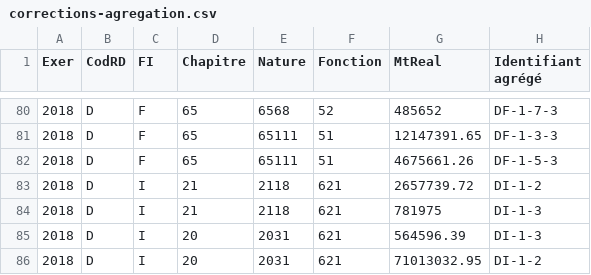
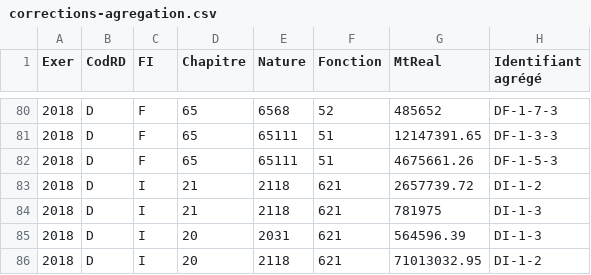
Before and after one commit to datalocale/dataviz-finances-gironde, a CSV file: data/finances/corrections-agregation.csv, drawn as a sheet; only a part is shown, gaps mark what is left out; the diff covers the shown part only.

```diff
--- a/data/finances/corrections-agregation.csv
+++ b/data/finances/corrections-agregation.csv
@@ -85,2 +85,2 @@ Exer,CodRD,FI,Chapitre,Nature,Fonction,MtReal,Identifiant agrégé
 2018,D,I,20,2031,621,564596.39,DI-1-3
-2018,D,I,20,2031,621,71013032.95,DI-1-2
+2018,D,I,20,2118,621,71013032.95,DI-1-2
```
Also changed, not shown: 43 moved rows elsewhere in this file, 8 other files.
